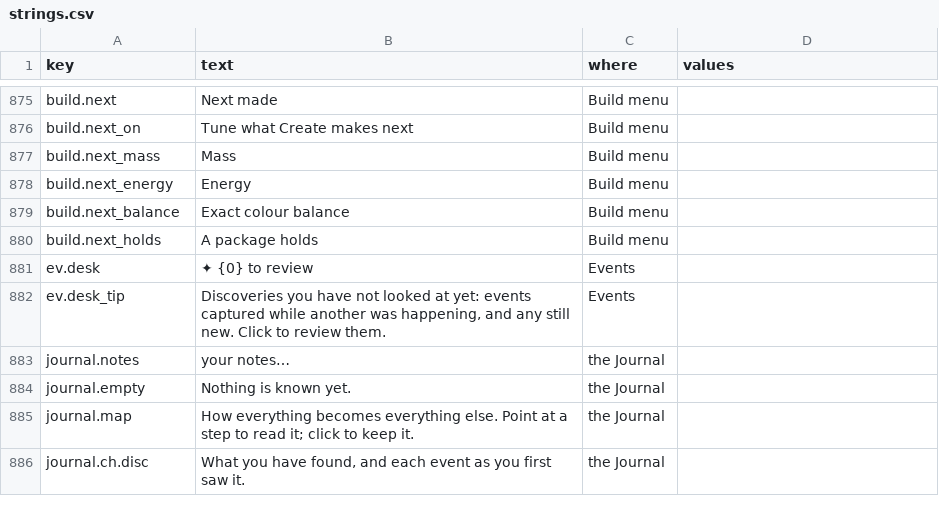
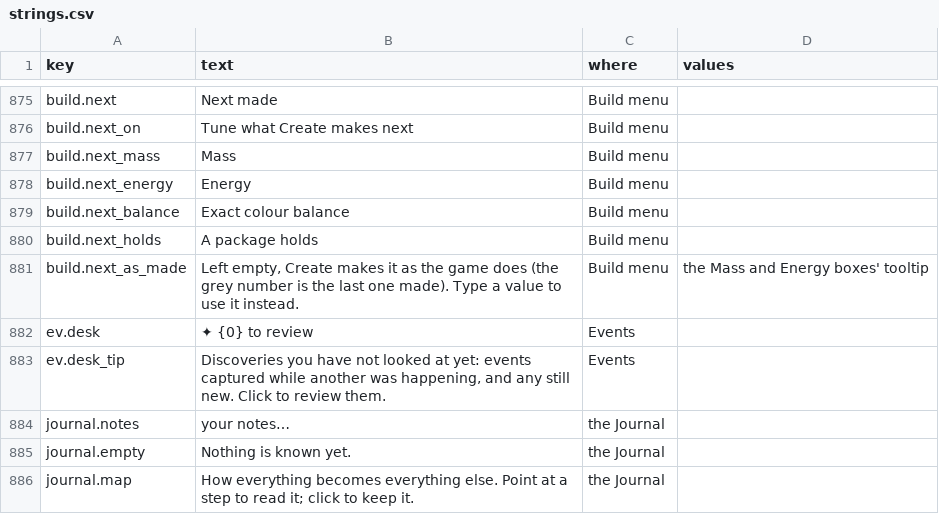
Before and after one commit to jamesmhoag/infinitelight, a CSV file: content/strings.csv, drawn as a sheet; only a part is shown, gaps mark what is left out; the shorter side is filled out with more unchanged rows.

```diff
--- a/content/strings.csv
+++ b/content/strings.csv
@@ -1002,2 +1002,3 @@ build.next_balance,Exact colour balance,Build menu,
 build.next_holds,A package holds,Build menu,
+build.next_as_made,"Left empty, Create makes it as the game does (the grey number is the last one made). Type a value to use it instead.",Build menu,"the Mass and Energy boxes' tooltip"
 ev.desk,✦ {0} to review,Events,
```
Also changed, not shown: 6 other files.
